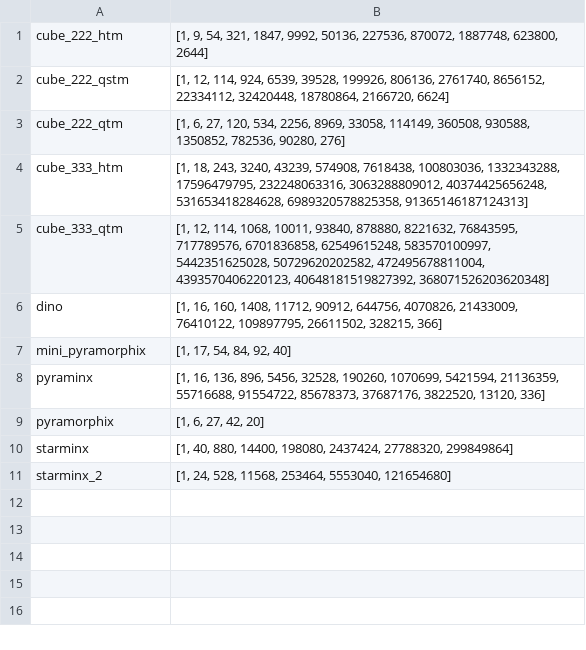
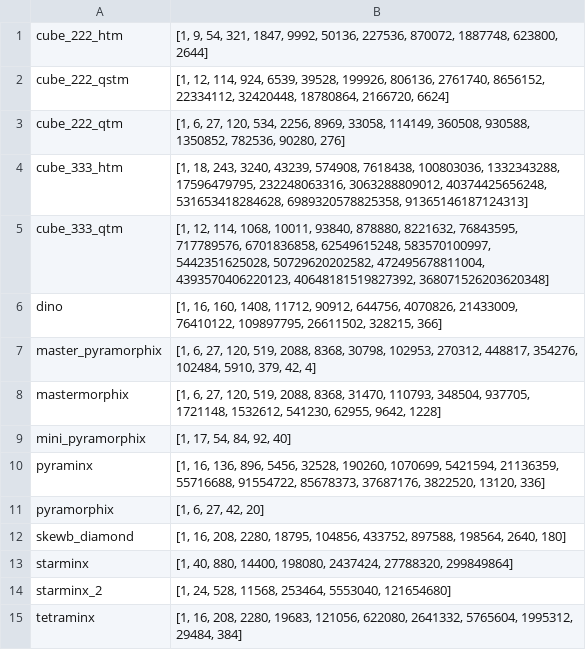
Before and after one commit to vlzm/cayleypy, a CSV file: cayleypy/data/puzzles_growth.csv, drawn as a sheet; the diff names each change by its address in the sheet, - before the commit and + after, or states it on an @@ line.

Commit message:
Add more puzzle growth functions (#93)

```diff
--- a/cayleypy/data/puzzles_growth.csv
+++ b/cayleypy/data/puzzles_growth.csv
+row 7: master_pyramorphix | [1, 6, 27, 120, 519, 2088, 8368, 30798, 102953, 270312, 448817, 354276, 102484, 5910, 379, 42, 4]
+row 8: mastermorphix | [1, 6, 27, 120, 519, 2088, 8368, 31470, 110793, 348504, 937705, 1721148, 1532612, 541230, 62955, 9642, 1228]
+row 12: skewb_diamond | [1, 16, 208, 2280, 18795, 104856, 433752, 897588, 198564, 2640, 180]
+row 15: tetraminx | [1, 16, 208, 2280, 19683, 121056, 622080, 2641332, 5765604, 1995312, 29484, 384]
```
Also changed, not shown: 1 other file.
